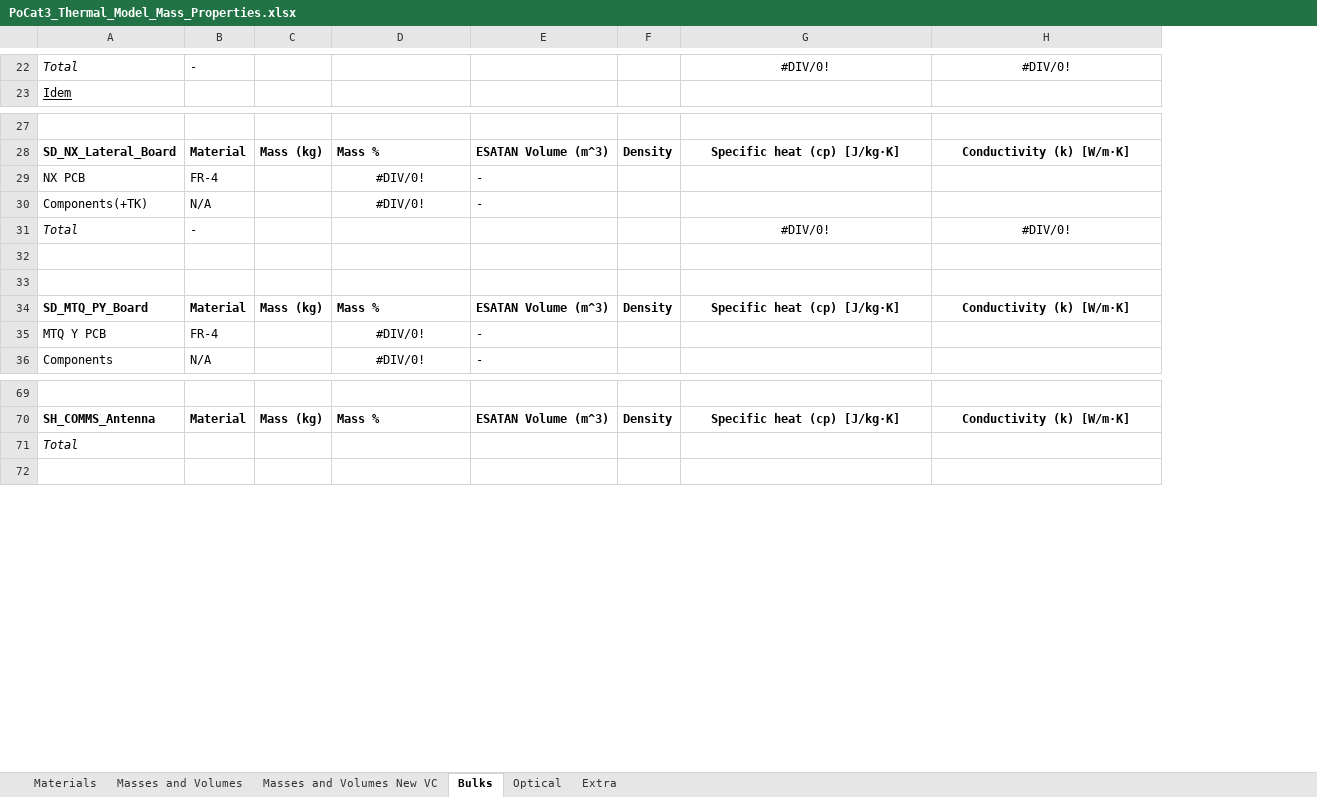
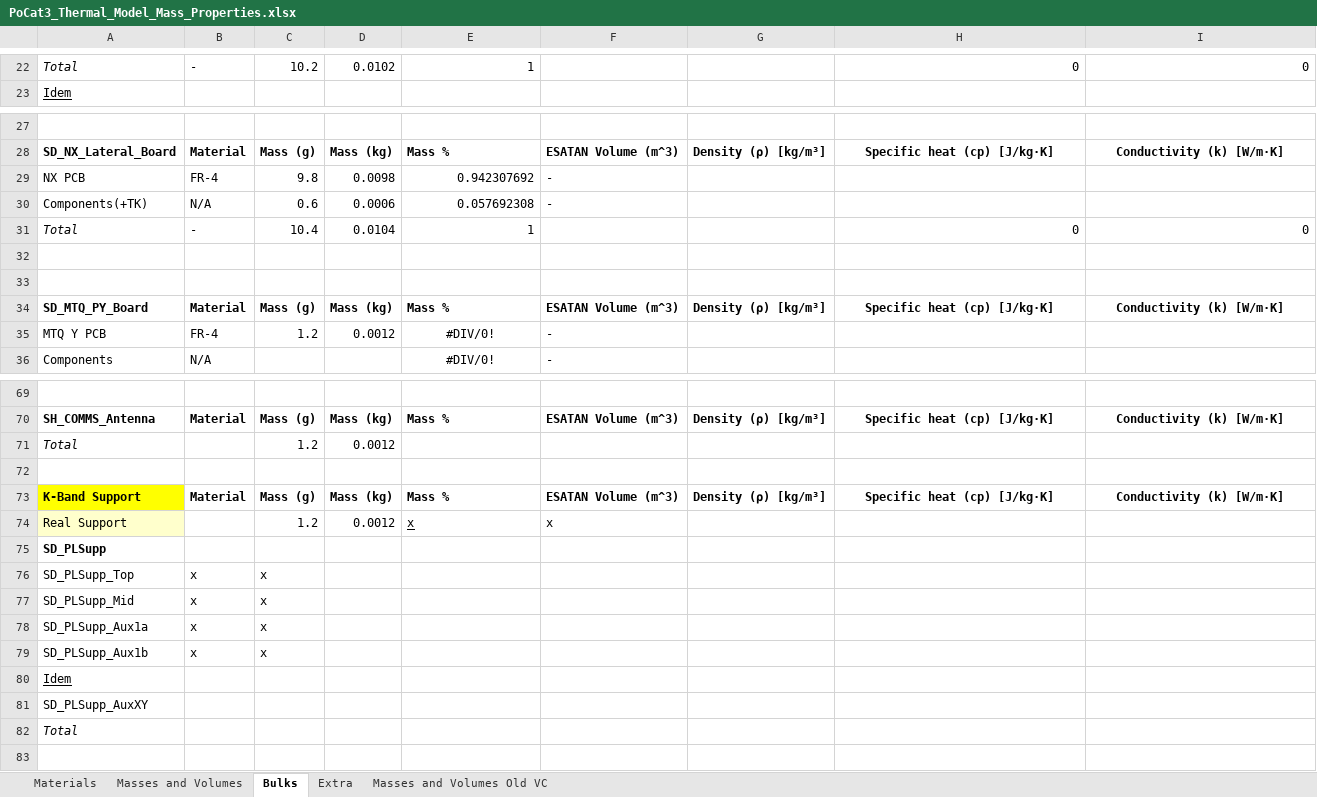
Before and after one commit to o-pvnrt/PoCat-Thermal, an Excel workbook: PoCat3_Thermal_Model_Mass_Properties.xlsx, sheet Bulks, drawn as a sheet; only a part is shown, gaps mark what is left out; values as stored, in another font and other column widths than the file's, no borders; removed rows and columns are numbered as before the commit, all else as after; the diff covers the shown part only; the diff names each change by its address in the sheet, - before the commit and + after, or states it on an @@ line.

```diff
--- a/PoCat3_Thermal_Model_Mass_Properties.xlsx (sheet Bulks)
+++ b/PoCat3_Thermal_Model_Mass_Properties.xlsx (sheet Bulks)
-sheet tab: Masses and Volumes New VC
-sheet tab: Optical
+sheet tab: Masses and Volumes Old VC
+column C, row 22: 10.2; rows 28-35: Mass (g) | 9.8 | 0.6 | 10.4 |  |  | Mass (g) | 1.2; row 70: Mass (g)
-column F, rows 28-34: Density |  |  |  |  |  | Density; row 70: Density
+column G, rows 28-34: Density (ρ) [kg/m³] |  |  |  |  |  | Density (ρ) [kg/m³]; row 70: Density (ρ) [kg/m³]
-D22: (empty)
+D22: 0.0102
-E22: (empty)
+E22: 1
-H22: #DIV/0!
+H22: 0
-H22:I22 alignment: center
+H22:I22 alignment: right
-I22: #DIV/0!
+I22: 0
-D29: (empty)
+D29: 0.0098
-E29: #DIV/0!
+E29: 0.942307692
-E29:E30 alignment: center
+E29:E30 alignment: right
-D30: (empty)
+D30: 0.0006
-E30: #DIV/0!
+E30: 0.057692308
-D31: (empty)
+D31: 0.0104
-E31: (empty)
+E31: 1
-H31: #DIV/0!
+H31: 0
-H31:I31 alignment: center
+H31:I31 alignment: right
-I31: #DIV/0!
+I31: 0
-D35: (empty)
+D35: 0.0012
+row 71: Total |  | 1.2 | 0.0012
+row 72: (empty)
+row 73: K-Band Support | Material | Mass (g) | Mass (kg) | Mass % | ESATAN Volume (m^3) | Density (ρ) [kg/m³] | Specific heat (cp) [J/kg·K] | Conductivity (k) [W/m·K]
+row 74: Real Support |  | 1.2 | 0.0012 | x | x
+row 75: SD_PLSupp
+row 76: SD_PLSupp_Top | x | x
+row 77: SD_PLSupp_Mid | x | x
+row 78: SD_PLSupp_Aux1a | x | x
+row 79: SD_PLSupp_Aux1b | x | x
+row 80: Idem
+row 81: SD_PLSupp_AuxXY
```
Also changed, not shown: 10 added rows, 39 edited cells and cell formats elsewhere in this sheet, sheet Masses and Volumes, sheet Materials, formulas that keep their value.
